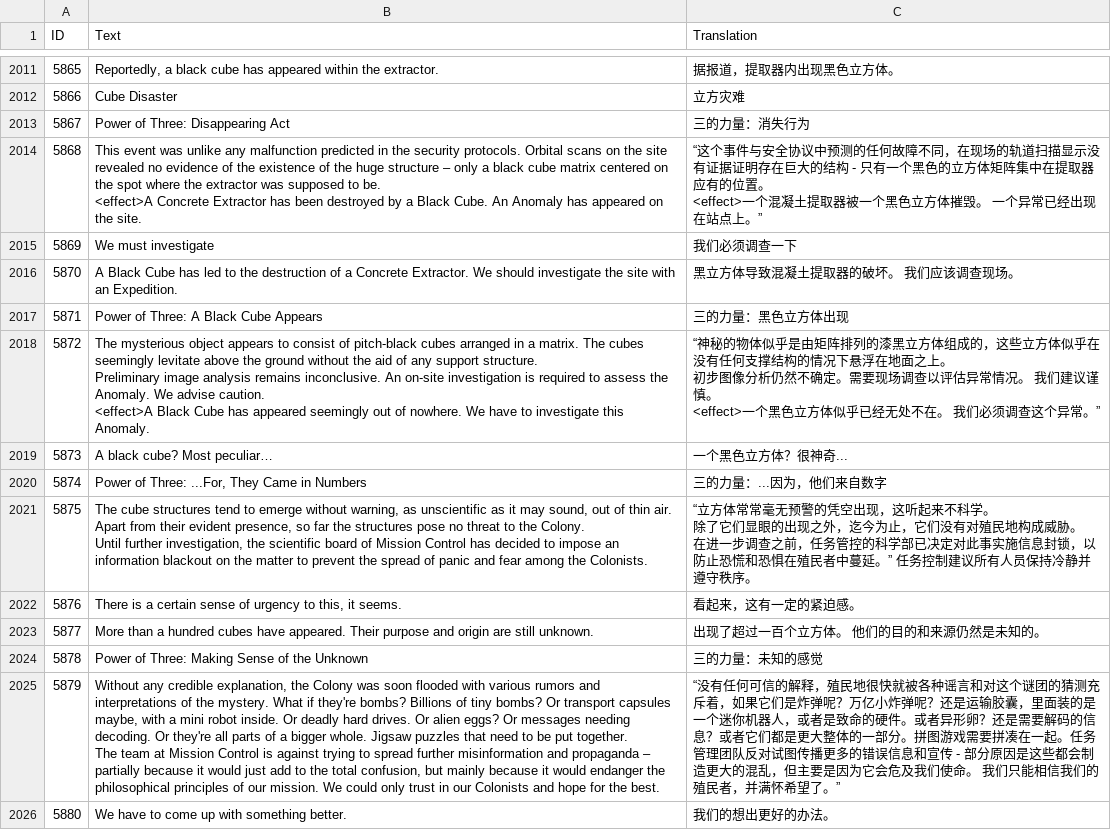
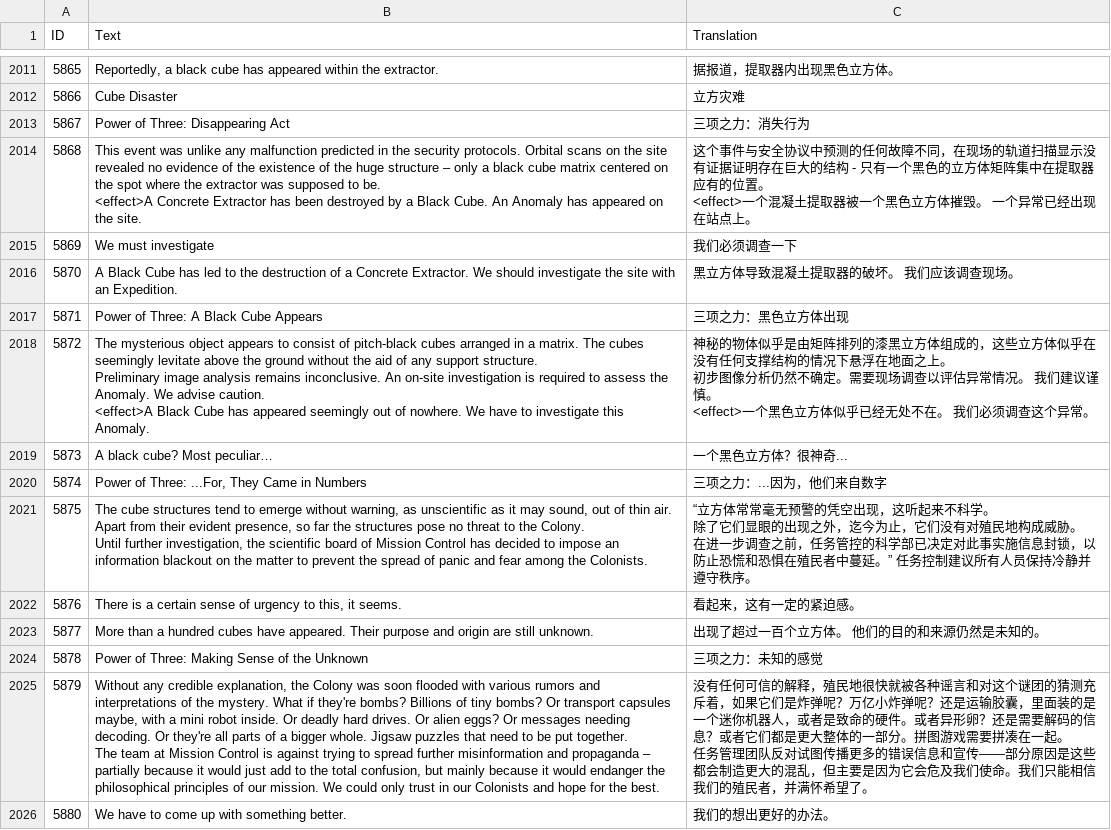
Before and after one commit to licy18/Surviving_Mars_SC_Localization, a CSV file: Game_212040_uploaded.csv, drawn as a sheet; only a part is shown, gaps mark what is left out; ↵ is a line break in a cell; the diff covers the shown part only; the diff names each change by its address in the sheet, - before the commit and + after, or states it on an @@ line.

Commit message:
Update Game_212040_uploaded.csv

```diff
--- a/Game_212040_uploaded.csv
+++ b/Game_212040_uploaded.csv
-C2013 (Translation): 三的力量：消失行为
+C2013 (Translation): 三项之力：消失行为
-C2014 (Translation): “这个事件与安全协议中预测的任何故障不同，在现场的轨道扫描显示没有证据证明存在巨大的结构 - 只有一个黑色的立方体矩阵集中在提取器应有的位置。 ↵ <effect>一个混凝土提取器被一个黑色立方体摧毁。 一个异常已经出现在站点上。”
+C2014 (Translation): 这个事件与安全协议中预测的任何故障不同，在现场的轨道扫描显示没有证据证明存在巨大的结构 - 只有一个黑色的立方体矩阵集中在提取器应有的位置。 ↵ <effect>一个混凝土提取器被一个黑色立方体摧毁。 一个异常已经出现在站点上。
-C2017 (Translation): 三的力量：黑色立方体出现
+C2017 (Translation): 三项之力：黑色立方体出现
-C2018 (Translation): “神秘的物体似乎是由矩阵排列的漆黑立方体组成的，这些立方体似乎在没有任何支撑结构的情况下悬浮在地面之上。 ↵ 初步图像分析仍然不确定。需要现场调查以评估异常情况。 我们建议谨慎。 ↵ <effect>一个黑色立方体似乎已经无处不在。 我们必须调查这个异常。”
+C2018 (Translation): 神秘的物体似乎是由矩阵排列的漆黑立方体组成的，这些立方体似乎在没有任何支撑结构的情况下悬浮在地面之上。 ↵ 初步图像分析仍然不确定。需要现场调查以评估异常情况。 我们建议谨慎。 ↵ <effect>一个黑色立方体似乎已经无处不在。 我们必须调查这个异常。
-C2020 (Translation): 三的力量：...因为，他们来自数字
+C2020 (Translation): 三项之力：...因为，他们来自数字
-C2024 (Translation): 三的力量：未知的感觉
+C2024 (Translation): 三项之力：未知的感觉
-C2025 (Translation): “没有任何可信的解释，殖民地很快就被各种谣言和对这个谜团的猜测充斥着，如果它们是炸弹呢？万亿小炸弹呢？还是运输胶囊，里面装的是一个迷你机器人，或者是致命的硬件。或者异形卵？还是需要解码的信息？或者它们都是更大整体的一部分。拼图游戏需要拼凑在一起。任务管理团队反对试图传播更多的错误信息和宣传 - 部分原因是这些都会制造更大的混乱，但主要是因为它会危及我们使命。 我们只能相信我们的殖民者，并满怀希望了。”
+C2025 (Translation): 没有任何可信的解释，殖民地很快就被各种谣言和对这个谜团的猜测充斥着，如果它们是炸弹呢？万亿小炸弹呢？还是运输胶囊，里面装的是一个迷你机器人，或者是致命的硬件。或者异形卵？还是需要解码的信息？或者它们都是更大整体的一部分。拼图游戏需要拼凑在一起。 ↵ 任务管理团队反对试图传播更多的错误信息和宣传——部分原因是这些都会制造更大的混乱，但主要是因为它会危及我们使命。我们只能相信我们的殖民者，并满怀希望了。
```
Also changed, not shown: 24 edited cells elsewhere in this file.
